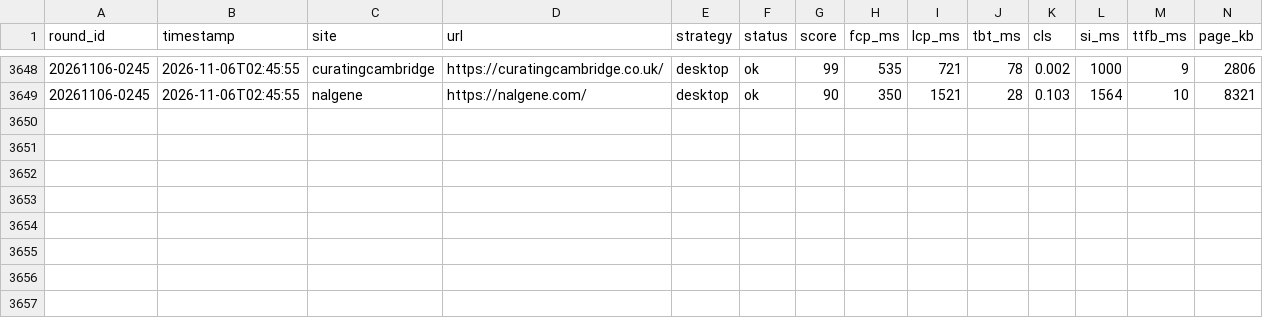
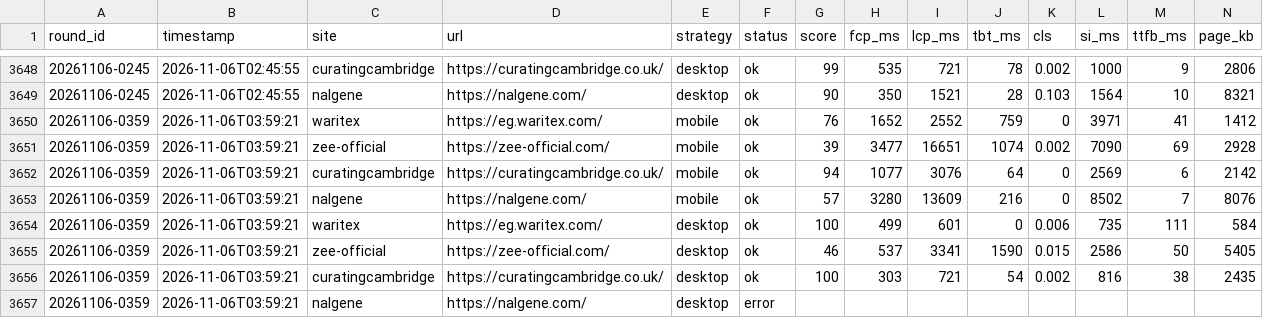
Before and after one commit to waritexakram-5/speed-monitor, a CSV file: runner/data/results.csv, drawn as a sheet; only a part is shown, gaps mark what is left out; rows hold the shown columns only; the diff names each change by its address in the sheet, - before the commit and + after, or states it on an @@ line.

```diff
--- a/runner/data/results.csv
+++ b/runner/data/results.csv
+row 3650: 20261106-0359 | 2026-11-06T03:59:21 | waritex | https://eg.waritex.com/ | mobile | ok | 76 | 1652 | 2552 | 759 | 0 | 3971 | 41 | 1412
+row 3651: 20261106-0359 | 2026-11-06T03:59:21 | zee-official | https://zee-official.com/ | mobile | ok | 39 | 3477 | 16651 | 1074 | 0.002 | 7090 | 69 | 2928
+row 3652: 20261106-0359 | 2026-11-06T03:59:21 | curatingcambridge | https://curatingcambridge.co.uk/ | mobile | ok | 94 | 1077 | 3076 | 64 | 0 | 2569 | 6 | 2142
+row 3653: 20261106-0359 | 2026-11-06T03:59:21 | nalgene | https://nalgene.com/ | mobile | ok | 57 | 3280 | 13609 | 216 | 0 | 8502 | 7 | 8076
+row 3654: 20261106-0359 | 2026-11-06T03:59:21 | waritex | https://eg.waritex.com/ | desktop | ok | 100 | 499 | 601 | 0 | 0.006 | 735 | 111 | 584
+row 3655: 20261106-0359 | 2026-11-06T03:59:21 | zee-official | https://zee-official.com/ | desktop | ok | 46 | 537 | 3341 | 1590 | 0.015 | 2586 | 50 | 5405
+row 3656: 20261106-0359 | 2026-11-06T03:59:21 | curatingcambridge | https://curatingcambridge.co.uk/ | desktop | ok | 100 | 303 | 721 | 54 | 0.002 | 816 | 38 | 2435
+row 3657: 20261106-0359 | 2026-11-06T03:59:21 | nalgene | https://nalgene.com/ | desktop | error
```
Also changed, not shown: 1 other file.
